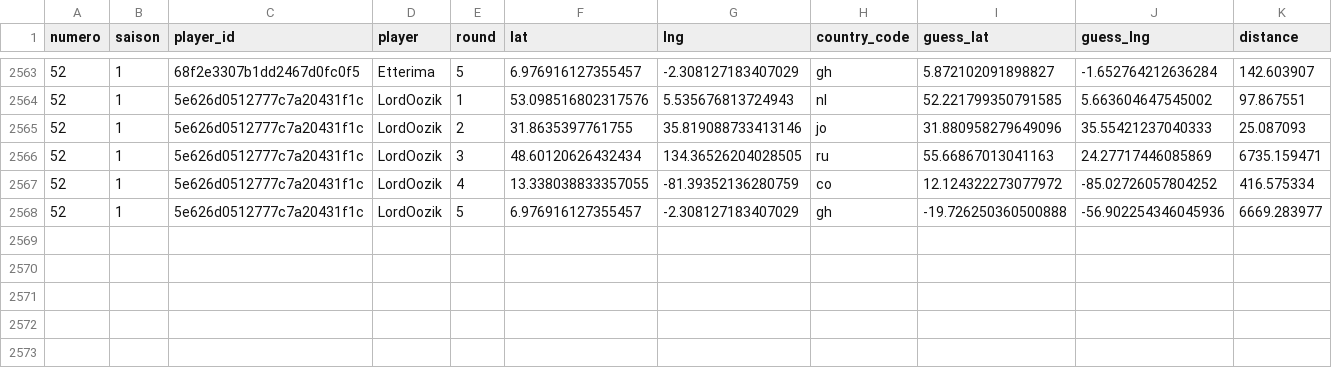
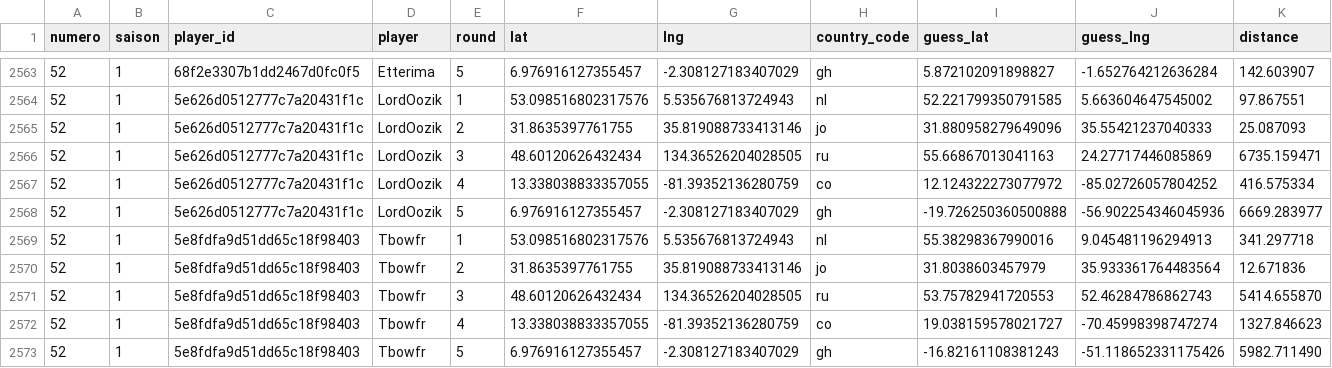
Before and after one commit to ComteUnderscoreL/geostats, a TSV file: data/rounds.tsv, drawn as a sheet; only a part is shown, gaps mark what is left out.

```diff
--- a/data/rounds.tsv
+++ b/data/rounds.tsv
@@ -2568 +2568,6 @@ numero	saison	player_id	player	round	lat	lng	country_code	guess_lat	guess_lng	di
 52	1	5e626d0512777c7a20431f1c	LordOozik	5	6.976916127355457	-2.308127183407029	gh	-19.726250360500888	-56.902254346045936	6669.283977
+52	1	5e8fdfa9d51dd65c18f98403	Tbowfr	1	53.098516802317576	5.535676813724943	nl	55.38298367990016	9.045481196294913	341.297718
+52	1	5e8fdfa9d51dd65c18f98403	Tbowfr	2	31.8635397761755	35.819088733413146	jo	31.8038603457979	35.933361764483564	12.671836
+52	1	5e8fdfa9d51dd65c18f98403	Tbowfr	3	48.60120626432434	134.36526204028505	ru	53.75782941720553	52.46284786862743	5414.655870
+52	1	5e8fdfa9d51dd65c18f98403	Tbowfr	4	13.338038833357055	-81.39352136280759	co	19.038159578021727	-70.45998398747274	1327.846623
+52	1	5e8fdfa9d51dd65c18f98403	Tbowfr	5	6.976916127355457	-2.308127183407029	gh	-16.82161108381243	-51.118652331175426	5982.711490
```
Also changed, not shown: data/totals.tsv.
